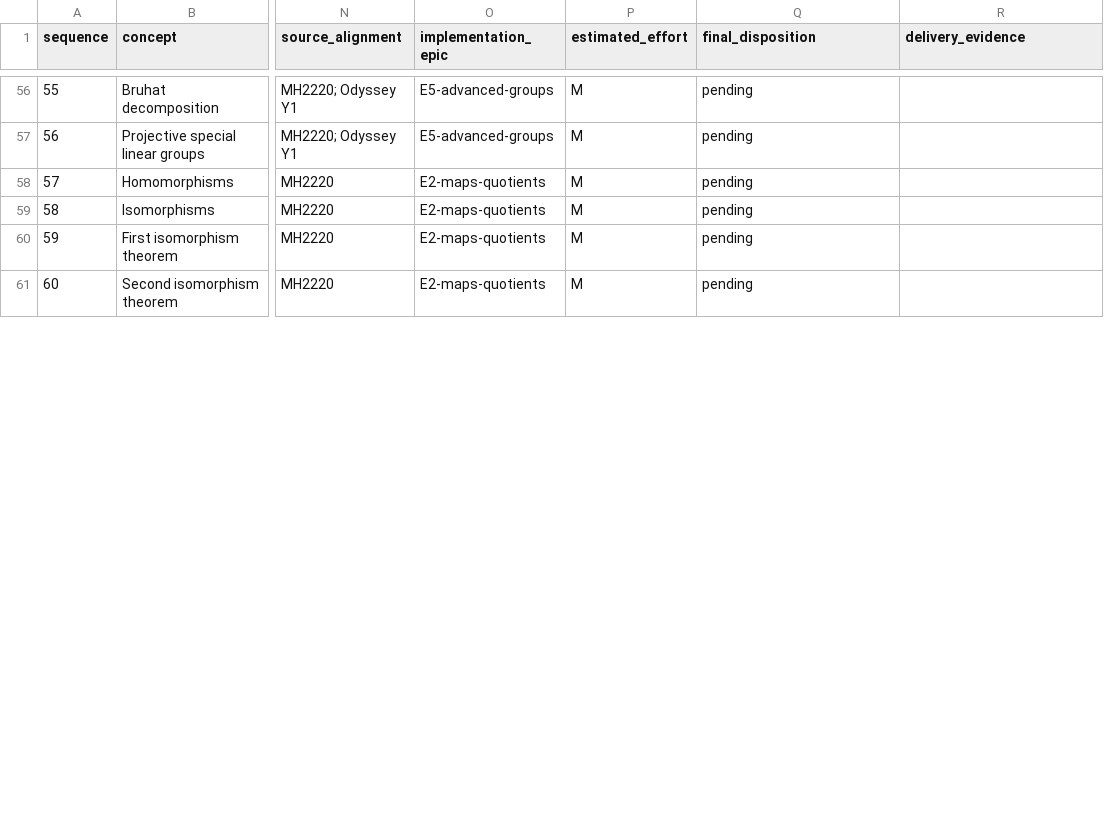
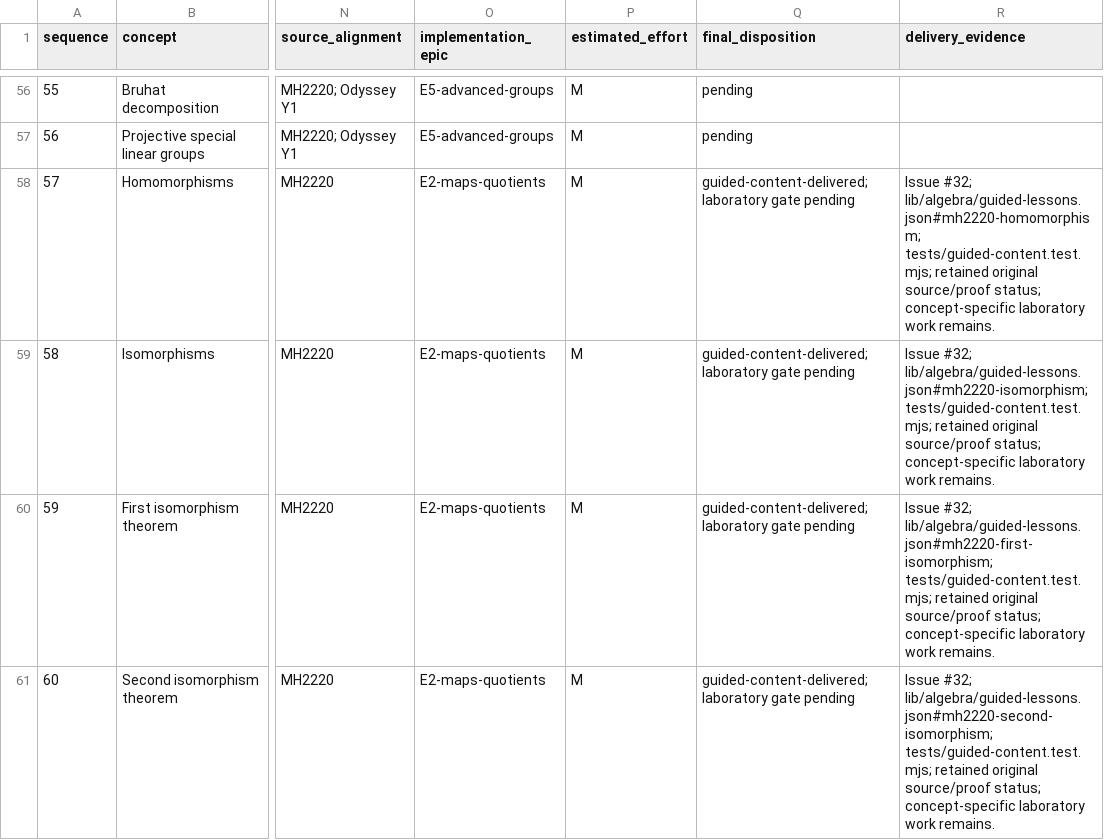
Before and after one commit to Jerome-Group/algebra, a CSV file: docs/audit-2026-09-22/concept_audit.csv, drawn as a sheet; only a part is shown, gaps mark what is left out; the diff covers the shown part only; the diff names each change by its address in the sheet, - before the commit and + after, or states it on an @@ line.

```diff
--- a/docs/audit-2026-09-22/concept_audit.csv
+++ b/docs/audit-2026-09-22/concept_audit.csv
-Q58:Q61 (final_disposition): pending
+Q58:Q61 (final_disposition): guided-content-delivered; laboratory gate pending
-R58 (delivery_evidence): (empty)
+R58 (delivery_evidence): Issue #32; lib/algebra/guided-lessons.json#mh2220-homomorphism; tests/guided-content.test.mjs; retained original source/proof status; concept-specific laboratory work remains.
-R59 (delivery_evidence): (empty)
+R59 (delivery_evidence): Issue #32; lib/algebra/guided-lessons.json#mh2220-isomorphism; tests/guided-content.test.mjs; retained original source/proof status; concept-specific laboratory work remains.
-R60 (delivery_evidence): (empty)
+R60 (delivery_evidence): Issue #32; lib/algebra/guided-lessons.json#mh2220-first-isomorphism; tests/guided-content.test.mjs; retained original source/proof status; concept-specific laboratory work remains.
-R61 (delivery_evidence): (empty)
+R61 (delivery_evidence): Issue #32; lib/algebra/guided-lessons.json#mh2220-second-isomorphism; tests/guided-content.test.mjs; retained original source/proof status; concept-specific laboratory work remains.
```
Also changed, not shown: 26 edited cells elsewhere in this file, 18 other files.
